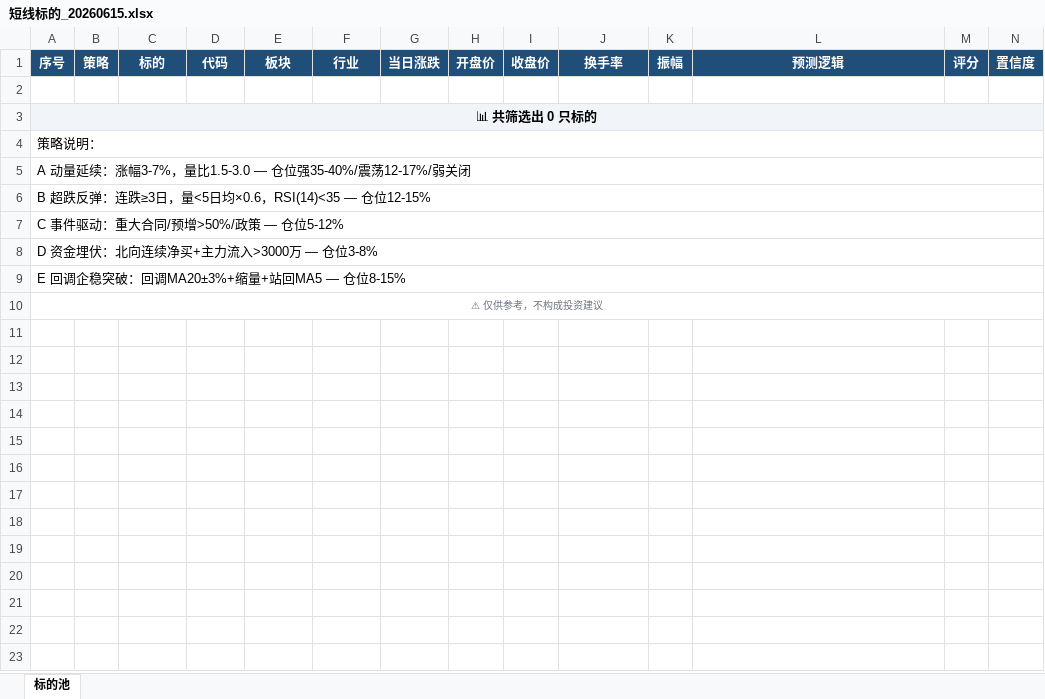
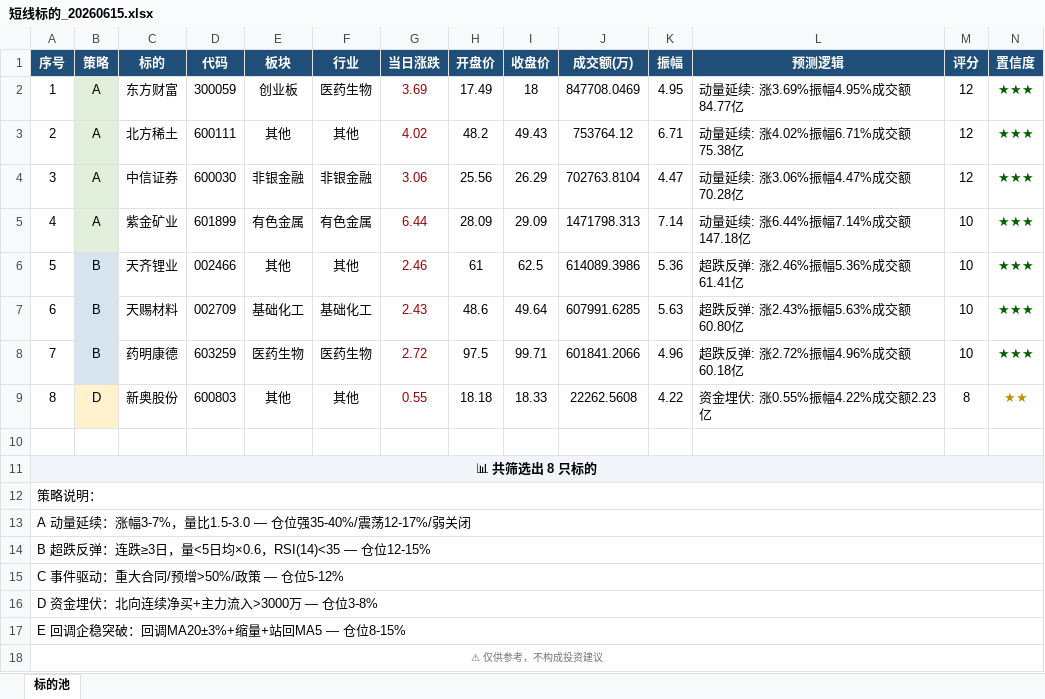
Before and after one commit to lc132/lv, an Excel workbook: 短线标的_20260615.xlsx, sheet 标的池, drawn as a sheet; only a part is shown; values as stored, in another font and other column widths than the file's, no borders; addresses are those after the commit; rows hold the shown columns only; the diff names each change by its address in the sheet, - before the commit and + after, or states it on an @@ line.

Commit message:
每日筛选 2026-06-15

```diff
--- a/短线标的_20260615.xlsx (sheet 标的池)
+++ b/短线标的_20260615.xlsx (sheet 标的池)
-J1: 换手率
+J1: 成交额(万)
+row 2: 1 | A | 东方财富 | 300059 | 创业板 | 医药生物 | 3.69 | 17.49 | 18 | 847708.0469 | 4.95 | 动量延续: 涨3.69%振幅4.95%成交额84.77亿 | 12 | ★★★
+row 3: 2 | A | 北方稀土 | 600111 | 其他 | 其他 | 4.02 | 48.2 | 49.43 | 753764.12 | 6.71 | 动量延续: 涨4.02%振幅6.71%成交额75.38亿 | 12 | ★★★
+row 4: 3 | A | 中信证券 | 600030 | 非银金融 | 非银金融 | 3.06 | 25.56 | 26.29 | 702763.8104 | 4.47 | 动量延续: 涨3.06%振幅4.47%成交额70.28亿 | 12 | ★★★
+row 5: 4 | A | 紫金矿业 | 601899 | 有色金属 | 有色金属 | 6.44 | 28.09 | 29.09 | 1471798.313 | 7.14 | 动量延续: 涨6.44%振幅7.14%成交额147.18亿 | 10 | ★★★
+row 6: 5 | B | 天齐锂业 | 002466 | 其他 | 其他 | 2.46 | 61 | 62.5 | 614089.3986 | 5.36 | 超跌反弹: 涨2.46%振幅5.36%成交额61.41亿 | 10 | ★★★
+row 7: 6 | B | 天赐材料 | 002709 | 基础化工 | 基础化工 | 2.43 | 48.6 | 49.64 | 607991.6285 | 5.63 | 超跌反弹: 涨2.43%振幅5.63%成交额60.80亿 | 10 | ★★★
+row 8: 7 | B | 药明康德 | 603259 | 医药生物 | 医药生物 | 2.72 | 97.5 | 99.71 | 601841.2066 | 4.96 | 超跌反弹: 涨2.72%振幅4.96%成交额60.18亿 | 10 | ★★★
+row 9: 8 | D | 新奥股份 | 600803 | 其他 | 其他 | 0.55 | 18.18 | 18.33 | 22262.5608 | 4.22 | 资金埋伏: 涨0.55%振幅4.22%成交额2.23亿 | 8 | ★★
-A11 (序号): 📊 共筛选出 0 只标的
+A11 (序号): 📊 共筛选出 8 只标的
```
